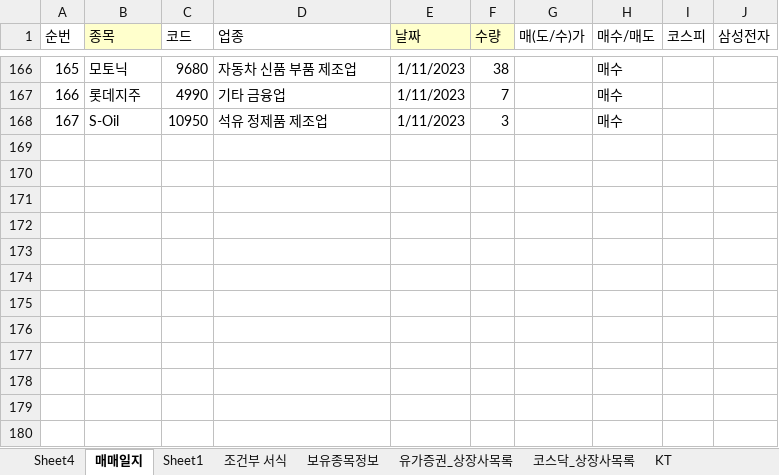
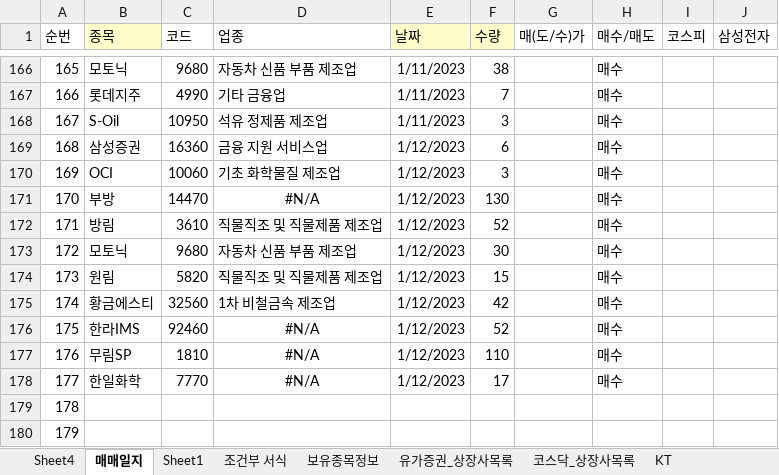
Before and after one commit to starshorse/20200228start, an Excel workbook: xls_node/stock/주식정보.xlsx, sheet 매매일지, drawn as a sheet; only a part is shown, gaps mark what is left out; values as stored, in another font and other column widths than the file's, no borders; conditional formats not drawn; the diff names each change by its address in the sheet, - before the commit and + after, or states it on an @@ line.

Commit message:
local stock up

```diff
--- a/xls_node/stock/주식정보.xlsx (sheet 매매일지)
+++ b/xls_node/stock/주식정보.xlsx (sheet 매매일지)
+row 169: 168 | 삼성증권 | 16360 | 금융 지원 서비스업 | 1/12/2023 | 6 |  | 매수
+row 170: 169 | OCI | 10060 | 기초 화학물질 제조업 | 1/12/2023 | 3 |  | 매수
+row 171: 170 | 부방 | 14470 | #N/A | 1/12/2023 | 130 |  | 매수
+row 172: 171 | 방림 | 3610 | 직물직조 및 직물제품 제조업 | 1/12/2023 | 52 |  | 매수
+row 173: 172 | 모토닉 | 9680 | 자동차 신품 부품 제조업 | 1/12/2023 | 30 |  | 매수
+row 174: 173 | 원림 | 5820 | 직물직조 및 직물제품 제조업 | 1/12/2023 | 15 |  | 매수
+row 175: 174 | 황금에스티 | 32560 | 1차 비철금속 제조업 | 1/12/2023 | 42 |  | 매수
+row 176: 175 | 한라IMS | 92460 | #N/A | 1/12/2023 | 52 |  | 매수
+row 177: 176 | 무림SP | 1810 | #N/A | 1/12/2023 | 110 |  | 매수
+row 178: 177 | 한일화학 | 7770 | #N/A | 1/12/2023 | 17 |  | 매수
+row 179: 178
+row 180: 179
```
